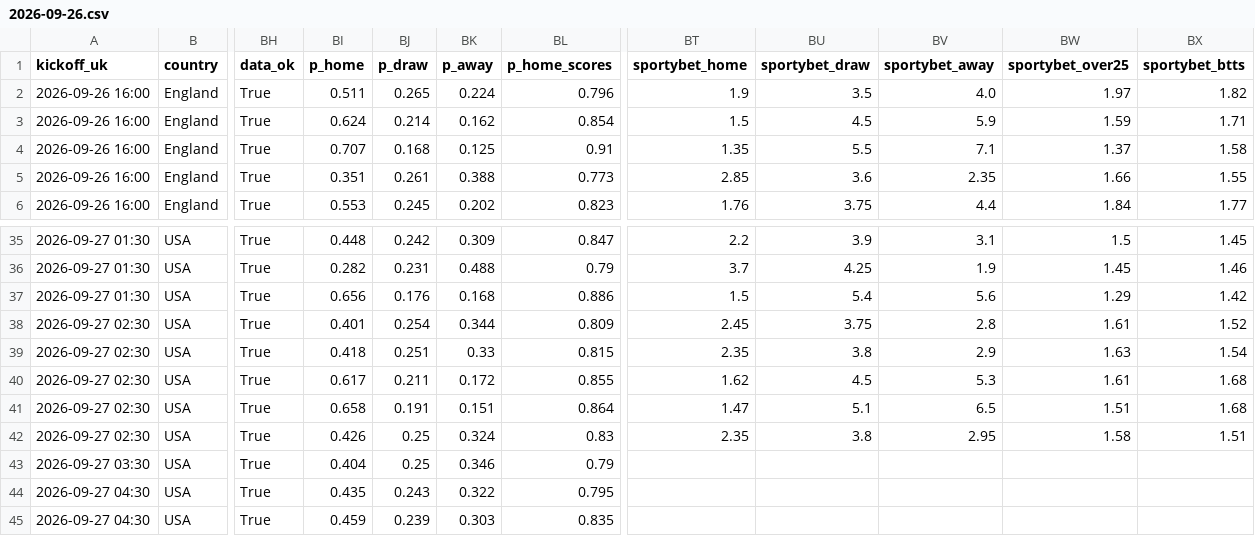
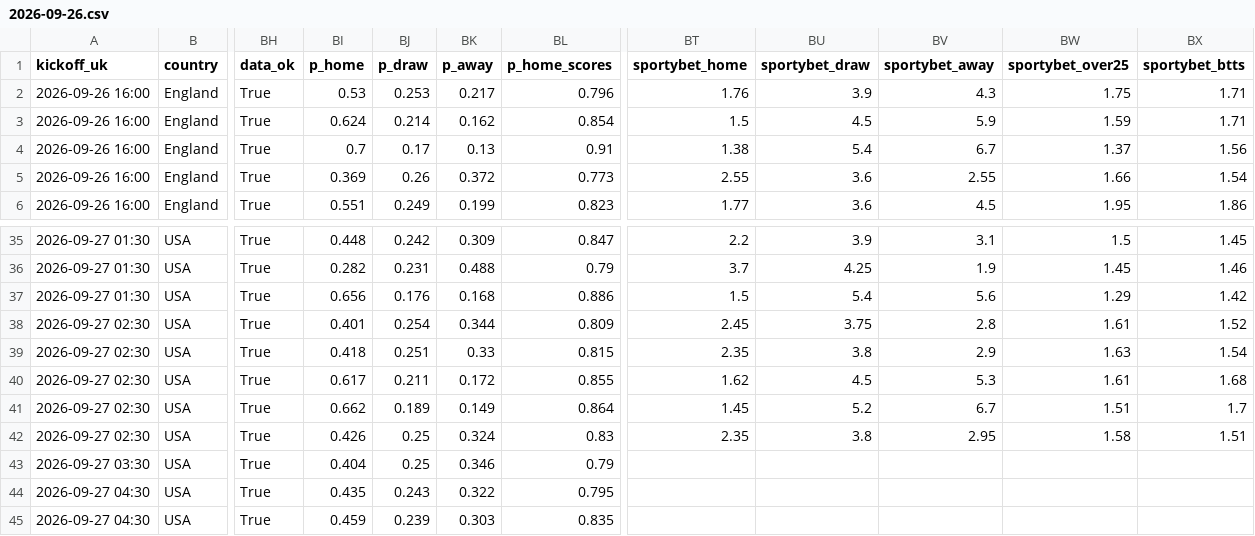
Before and after one commit to perfectndumiso1-netizen/goals-scanner, a CSV file: reports/2026-09-26.csv, drawn as a sheet; only a part is shown, gaps mark what is left out; the diff covers the shown part only; the diff names each change by its address in the sheet, - before the commit and + after, or states it on an @@ line.

```diff
--- a/reports/2026-09-26.csv
+++ b/reports/2026-09-26.csv
-BI2 (p_home): 0.511
+BI2 (p_home): 0.53
-BJ2 (p_draw): 0.265
+BJ2 (p_draw): 0.253
-BK2 (p_away): 0.224
+BK2 (p_away): 0.217
-BT2 (sportybet_home): 1.9
+BT2 (sportybet_home): 1.76
-BU2 (sportybet_draw): 3.5
+BU2 (sportybet_draw): 3.9
-BV2 (sportybet_away): 4.0
+BV2 (sportybet_away): 4.3
-BW2 (sportybet_over25): 1.97
+BW2 (sportybet_over25): 1.75
-BX2 (sportybet_btts): 1.82
+BX2 (sportybet_btts): 1.71
-BI4 (p_home): 0.707
+BI4 (p_home): 0.7
-BJ4 (p_draw): 0.168
+BJ4 (p_draw): 0.17
-BK4 (p_away): 0.125
+BK4 (p_away): 0.13
-BT4 (sportybet_home): 1.35
+BT4 (sportybet_home): 1.38
-BU4 (sportybet_draw): 5.5
+BU4 (sportybet_draw): 5.4
-BV4 (sportybet_away): 7.1
+BV4 (sportybet_away): 6.7
-BX4 (sportybet_btts): 1.58
+BX4 (sportybet_btts): 1.56
-BI5 (p_home): 0.351
+BI5 (p_home): 0.369
-BJ5 (p_draw): 0.261
+BJ5 (p_draw): 0.26
-BK5 (p_away): 0.388
+BK5 (p_away): 0.372
-BT5 (sportybet_home): 2.85
+BT5 (sportybet_home): 2.55
-BV5 (sportybet_away): 2.35
+BV5 (sportybet_away): 2.55
-BX5 (sportybet_btts): 1.55
+BX5 (sportybet_btts): 1.54
-BI6 (p_home): 0.553
+BI6 (p_home): 0.551
-BJ6 (p_draw): 0.245
+BJ6 (p_draw): 0.249
-BK6 (p_away): 0.202
+BK6 (p_away): 0.199
-BT6 (sportybet_home): 1.76
+BT6 (sportybet_home): 1.77
-BU6 (sportybet_draw): 3.75
+BU6 (sportybet_draw): 3.6
-BV6 (sportybet_away): 4.4
+BV6 (sportybet_away): 4.5
-BW6 (sportybet_over25): 1.84
+BW6 (sportybet_over25): 1.95
-BX6 (sportybet_btts): 1.77
+BX6 (sportybet_btts): 1.86
-BI41 (p_home): 0.658
+BI41 (p_home): 0.662
-BJ41 (p_draw): 0.191
+BJ41 (p_draw): 0.189
-BK41 (p_away): 0.151
+BK41 (p_away): 0.149
-BT41 (sportybet_home): 1.47
+BT41 (sportybet_home): 1.45
-BU41 (sportybet_draw): 5.1
+BU41 (sportybet_draw): 5.2
-BV41 (sportybet_away): 6.5
+BV41 (sportybet_away): 6.7
-BX41 (sportybet_btts): 1.68
+BX41 (sportybet_btts): 1.7
```
Also changed, not shown: 80 edited cells elsewhere in this file, data/parlays.csv, 4 other files.
